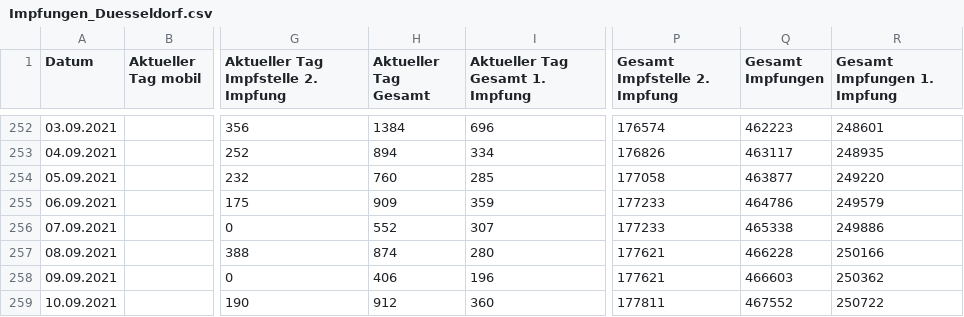
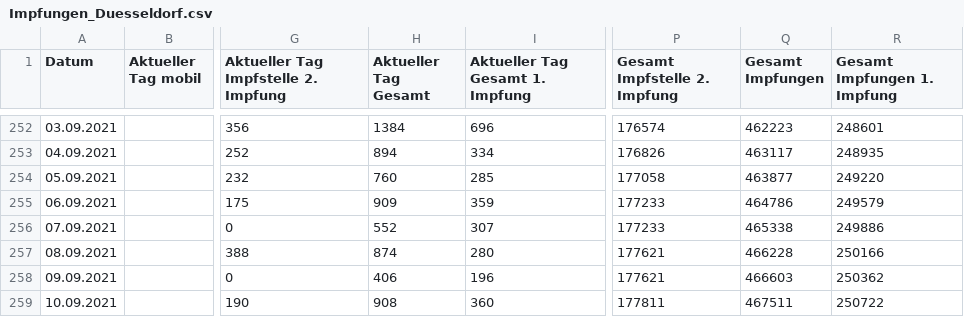
Before and after one commit to opendataddorf/od-resources, a CSV file: Impfungen_Duesseldorf.csv, drawn as a sheet; only a part is shown, gaps mark what is left out; the diff names each change by its address in the sheet, - before the commit and + after, or states it on an @@ line.

Commit message:
Update Impfungen_Duesseldorf.csv

```diff
--- a/Impfungen_Duesseldorf.csv
+++ b/Impfungen_Duesseldorf.csv
-H259 (Aktueller Tag Gesamt): 912
+H259 (Aktueller Tag Gesamt): 908
-Q259 (Gesamt Impfungen): 467552
+Q259 (Gesamt Impfungen): 467511
```
